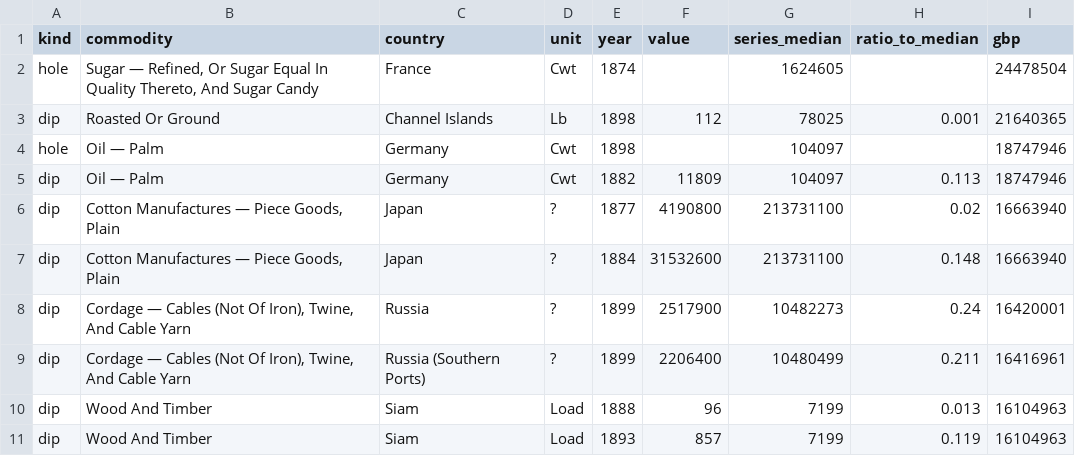
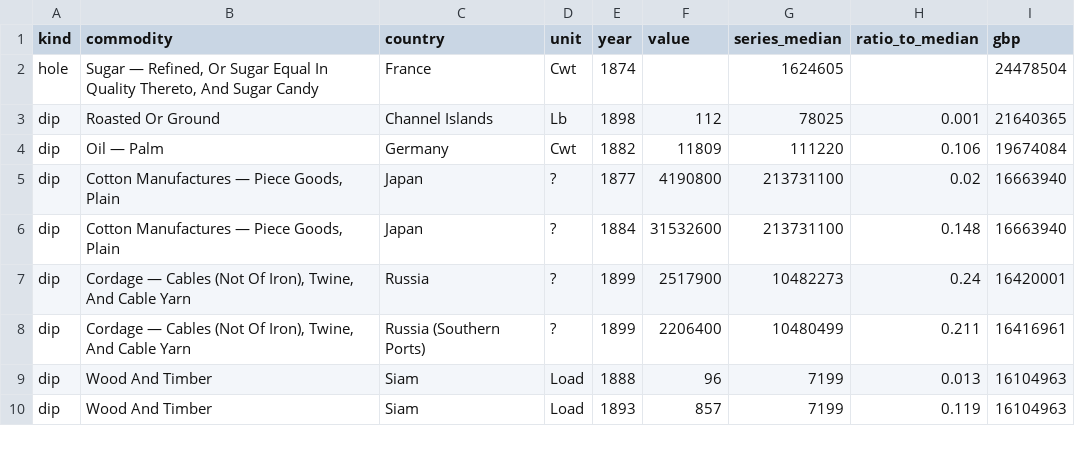
Before and after one commit to jburnford/uk-trade-db, a CSV file: reports/country_series_anomalies.csv, drawn as a sheet; only a part is shown.

```diff
--- a/reports/country_series_anomalies.csv
+++ b/reports/country_series_anomalies.csv
@@ -3,4 +3,3 @@ hole,"Sugar — Refined, Or Sugar Equal In Quality Thereto, And Sugar Candy",Fra
 dip,Roasted Or Ground,Channel Islands,Lb,1898,112,78025,0.001,21640365
-hole,Oil — Palm,Germany,Cwt,1898,,104097,,18747946
-dip,Oil — Palm,Germany,Cwt,1882,11809,104097,0.113,18747946
+dip,Oil — Palm,Germany,Cwt,1882,11809,111220,0.106,19674084
 dip,"Cotton Manufactures — Piece Goods, Plain",Japan,?,1877,4190800,213731100,0.02,16663940
```
Also changed, not shown: reference/manual_rows.csv, reports/country_misattribution_flags.csv, 3 other files.
